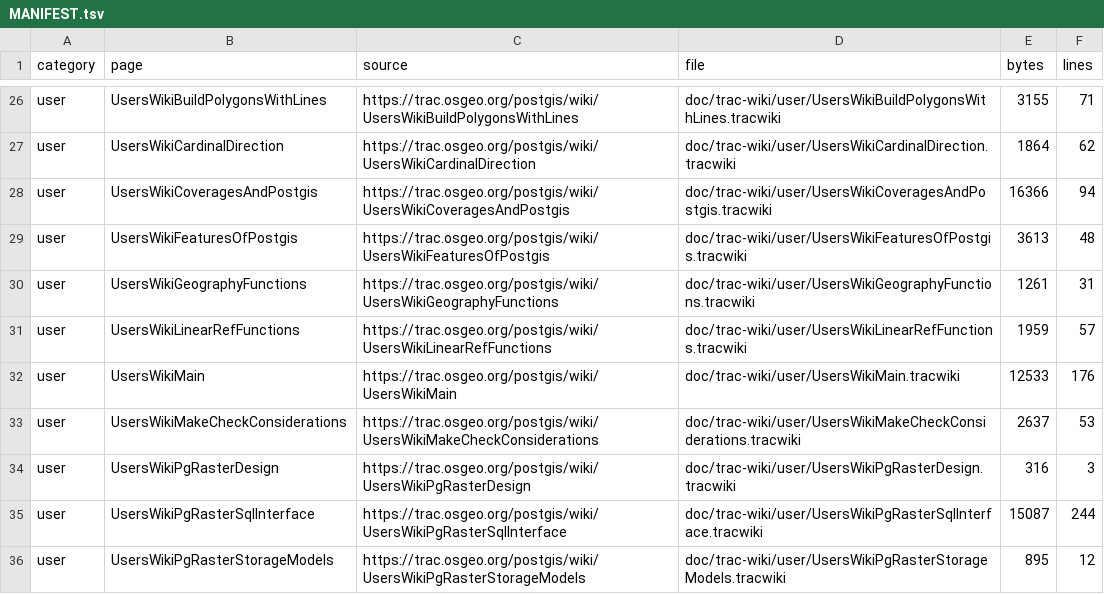
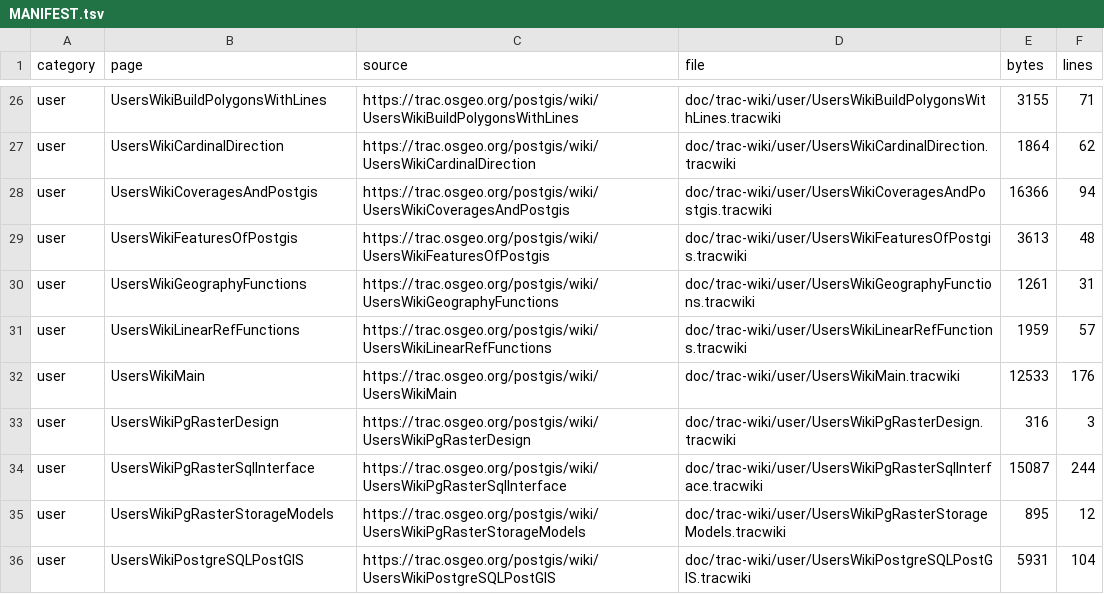
Before and after one commit to Komzpa/postgis, a TSV file: doc/trac-wiki/MANIFEST.tsv, drawn as a sheet; only a part is shown, gaps mark what is left out; the shorter side is filled out with more unchanged rows.

Commit message:
doc: retire make check wiki notes

```diff
--- a/doc/trac-wiki/MANIFEST.tsv
+++ b/doc/trac-wiki/MANIFEST.tsv
@@ -32,3 +32,2 @@ user	UsersWikiLinearRefFunctions	https://trac.osgeo.org/postgis/wiki/UsersWikiLi
 user	UsersWikiMain	https://trac.osgeo.org/postgis/wiki/UsersWikiMain	doc/trac-wiki/user/UsersWikiMain.tracwiki	12533	176
-user	UsersWikiMakeCheckConsiderations	https://trac.osgeo.org/postgis/wiki/UsersWikiMakeCheckConsiderations	doc/trac-wiki/user/UsersWikiMakeCheckConsiderations.tracwiki	2637	53
 user	UsersWikiPgRasterDesign	https://trac.osgeo.org/postgis/wiki/UsersWikiPgRasterDesign	doc/trac-wiki/user/UsersWikiPgRasterDesign.tracwiki	316	3
```
Also changed, not shown: 4 other files.
